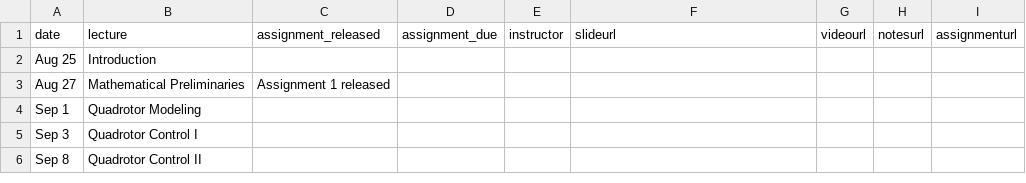
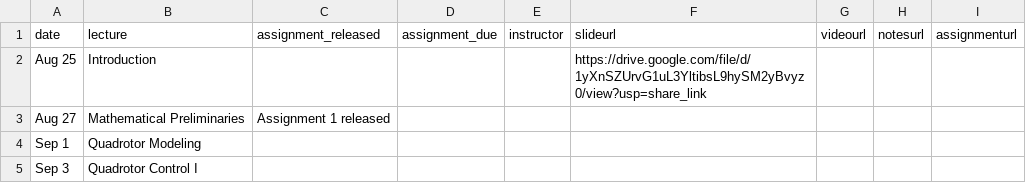
Before and after one commit to mral-cmu/mral-cmu.github.io, a CSV file: _data/schedule.csv, drawn as a sheet; only a part is shown; the shorter side is filled out with more unchanged rows.

Commit message:
Add slides for first day of class and add office hour days

```diff
--- a/_data/schedule.csv
+++ b/_data/schedule.csv
@@ -1,3 +1,3 @@
 date,lecture,assignment_released,assignment_due,instructor,slideurl,videourl,notesurl,assignmenturl
-Aug 25,Introduction,,,,,,,
+Aug 25,Introduction,,,,https://drive.google.com/file/d/1yXnSZUrvG1uL3YltibsL9hySM2yBvyz0/view?usp=share_link,,,
 Aug 27,Mathematical Preliminaries,Assignment 1 released,,,,,,
```
Also changed, not shown: 1 other file.
